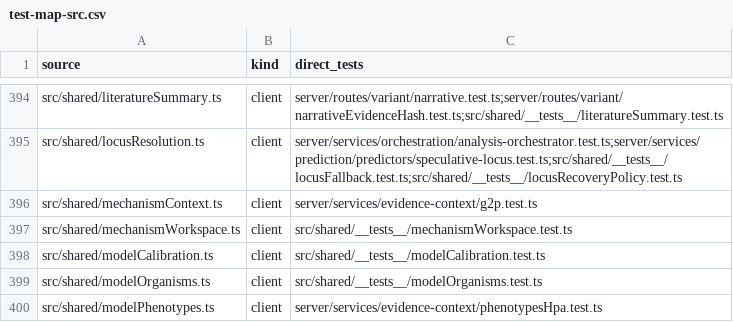
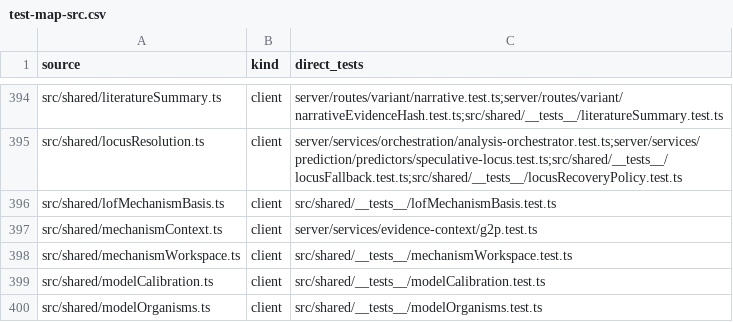
Before and after one commit to Huthaifa-HajAhmad/Missense-Structural-Explorer, a CSV file: doc/code-map/test-map-src.csv, drawn as a sheet; only a part is shown, gaps mark what is left out; the shorter side is filled out with more unchanged rows.

```diff
--- a/doc/code-map/test-map-src.csv
+++ b/doc/code-map/test-map-src.csv
@@ -395,2 +395,3 @@ src/shared/literatureSummary.ts,client,server/routes/variant/narrative.test.ts;s
 src/shared/locusResolution.ts,client,server/services/orchestration/analysis-orchestrator.test.ts;server/services/prediction/predictors/speculative-locus.test.ts;src/shared/__tests__/locusFallback.test.ts;src/shared/__tests__/locusRecoveryPolicy.test.ts
+src/shared/lofMechanismBasis.ts,client,src/shared/__tests__/lofMechanismBasis.test.ts
 src/shared/mechanismContext.ts,client,server/services/evidence-context/g2p.test.ts
```
Also changed, not shown: doc/code-map/env-keys.csv, doc/code-map/test-map-server.csv.
